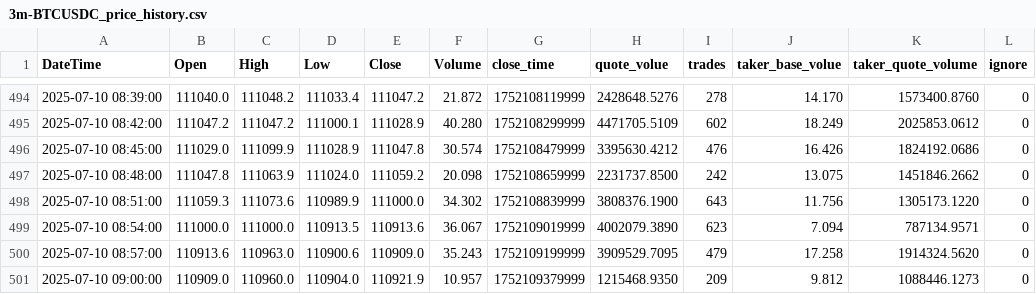
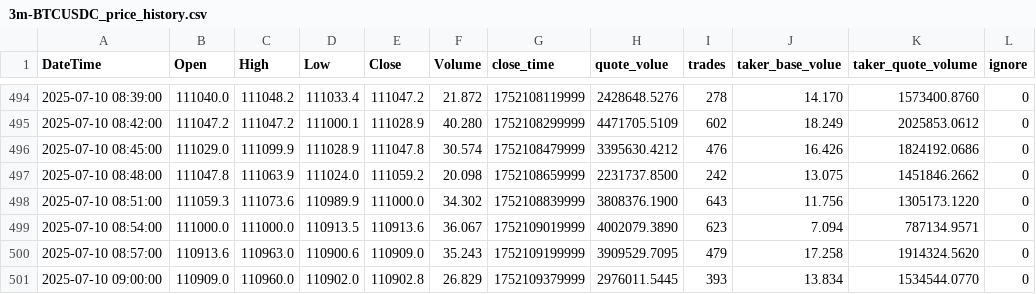
Before and after one commit to SaxonJeremye/hwy, a CSV file: h/3m-BTCUSDC_price_history.csv, drawn as a sheet; only a part is shown, gaps mark what is left out.

Commit message:
update h/3m-BTCUSDC_price_history.csv

```diff
--- a/h/3m-BTCUSDC_price_history.csv
+++ b/h/3m-BTCUSDC_price_history.csv
@@ -500,2 +500,2 @@ DateTime,Open,High,Low,Close,Volume,close_time,quote_volue,trades,taker_base_vol
 2025-07-10 08:57:00,110913.6,110963.0,110900.6,110909.0,35.243,1752109199999,3909529.7095,479,17.258,1914324.5620,0
-2025-07-10 09:00:00,110909.0,110960.0,110904.0,110921.9,10.957,1752109379999,1215468.9350,209,9.812,1088446.1273,0
+2025-07-10 09:00:00,110909.0,110960.0,110902.0,110902.8,26.829,1752109379999,2976011.5445,393,13.834,1534544.0770,0
```
